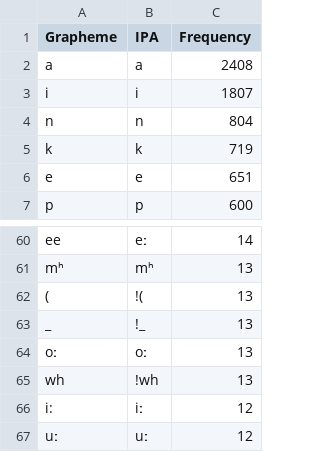
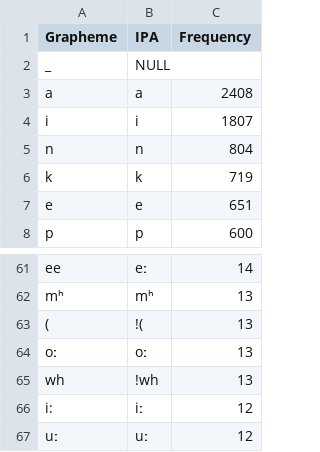
Before and after one commit to lexibank/chaconnorthwestarawakan, a TSV file: etc/orthography.tsv, drawn as a sheet; only a part is shown, gaps mark what is left out.

```diff
--- a/etc/orthography.tsv
+++ b/etc/orthography.tsv
@@ -1,2 +1,3 @@
 Grapheme	IPA	Frequency
+_	NULL
 a	a	2408
@@ -62,3 +63,2 @@ mʰ	mʰ	13
 (	!(	13
-_	!_	13
 oː	oː	13
```
Also changed, not shown: 11 other files.
